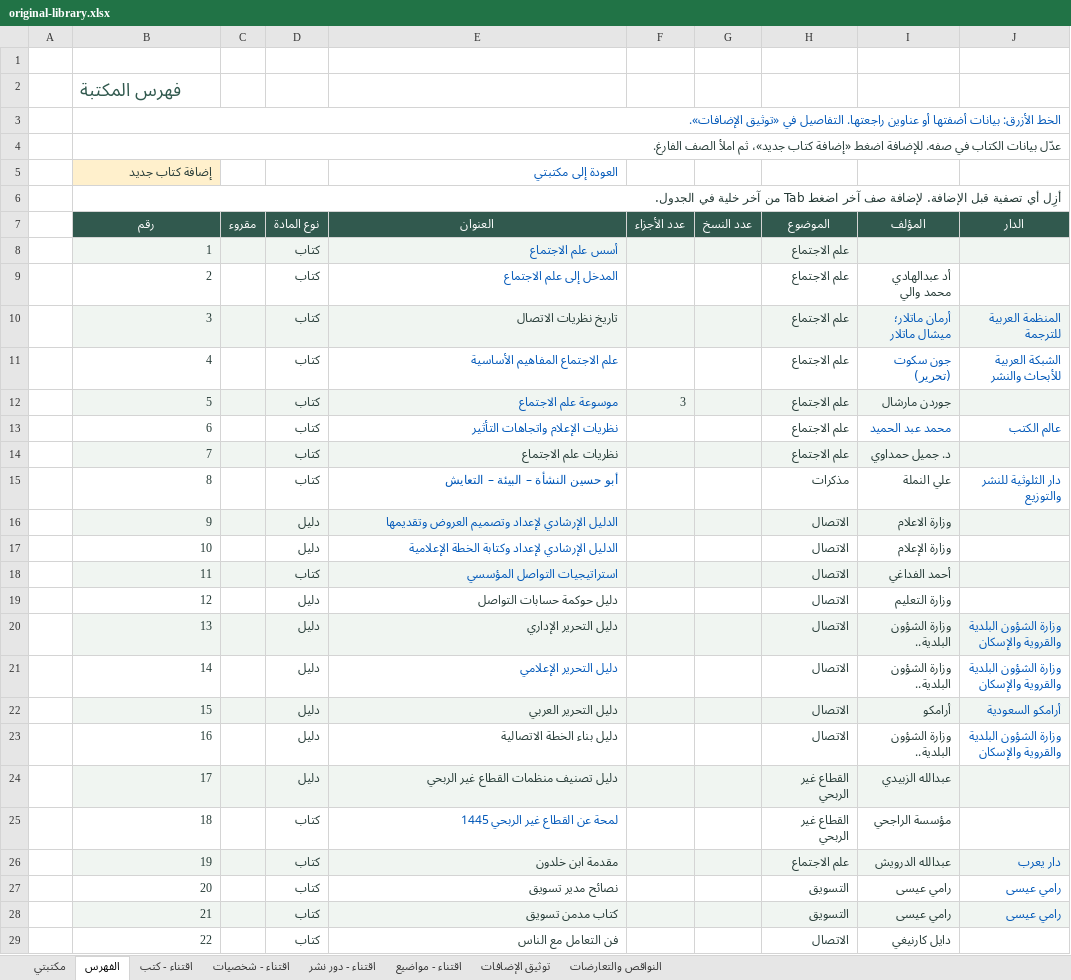
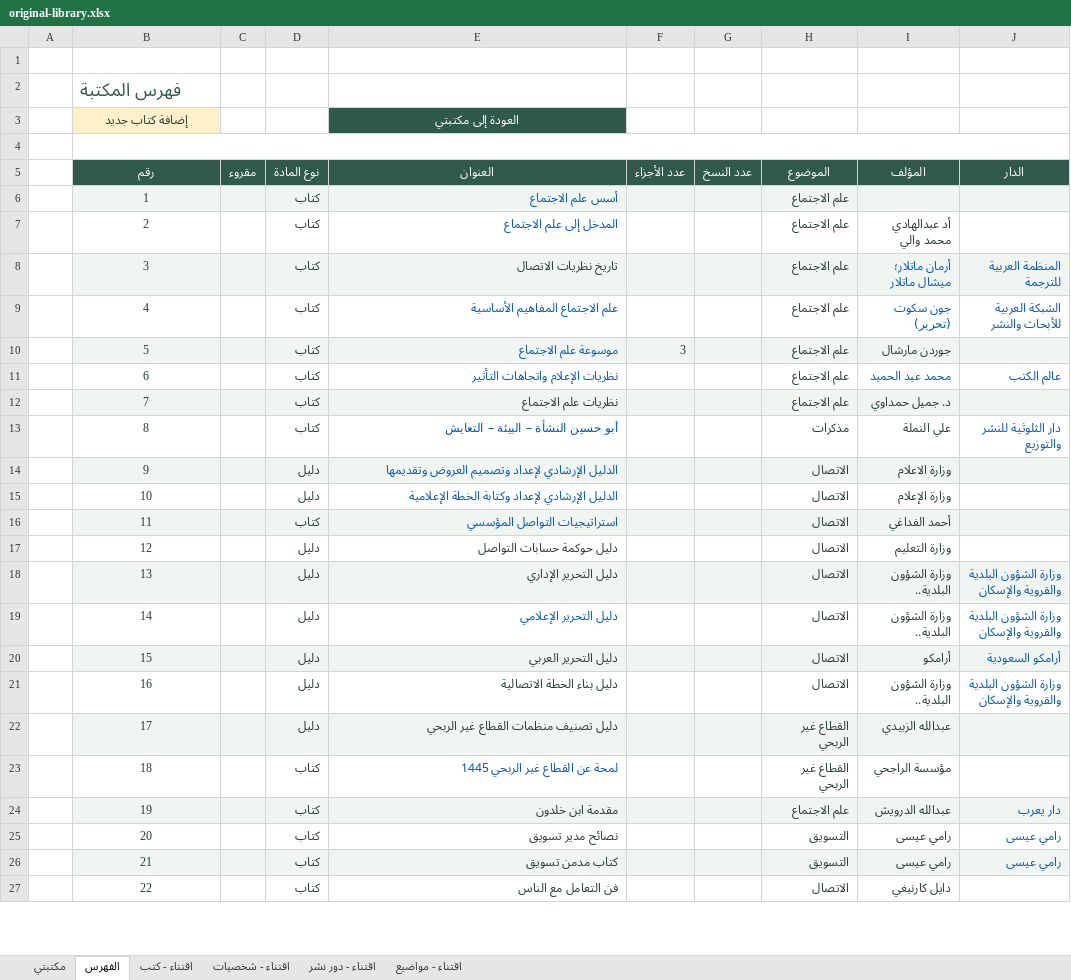
Before and after one commit to abdullahflags/maktabati, an Excel workbook: original-library.xlsx, sheet الفهرس, drawn as a sheet; only a part is shown; values as stored, in another font and other column widths than the file's, no borders; table styles not drawn; removed rows and columns are numbered as before the commit, all else as after; rows hold the shown columns only; the diff covers the shown part only; the diff names each change by its address in the sheet, - before the commit and + after, or states it on an @@ line.

```diff
--- a/original-library.xlsx (sheet الفهرس)
+++ b/original-library.xlsx (sheet الفهرس)
-sheet tab: توثيق الإضافات
-sheet tab: النواقص والتعارضات
-row 3:  | الخط الأزرق: بيانات أضفتها أو عناوين راجعتها. التفاصيل في «توثيق الإضافات».
-row 4:  | عدّل بيانات الكتاب في صفه. للإضافة اضغط «إضافة كتاب جديد»، ثم املأ الصف الفارغ.
-B3 alignment: right
+B3 alignment: center
@@ E3 alignment: right → center, fill: none → #30594E, text colour: #0057B8 → #FFFFFF @@
-B4 (رقم): أزِل أي تصفية قبل الإضافة. لإضافة صف آخر اضغط Tab من آخر خلية في الجدول.
+B4 (رقم): (empty)
-B6:B27 alignment: right
+B6:B27 alignment: center
```
Also changed, not shown: cell formats elsewhere in this sheet, sheet مكتبتي, sheet اقتناء - كتب, sheet اقتناء - مواضيع, sheet اقتناء - شخصيات, sheet اقتناء - دور نشر, formulas that keep their value, 7 other files.
